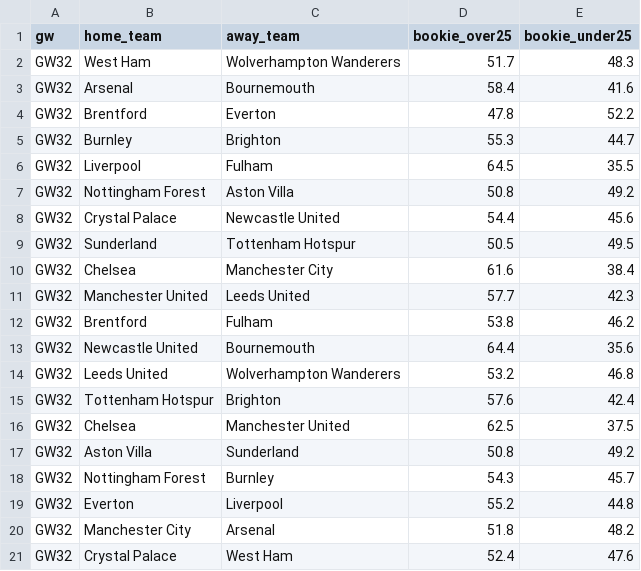
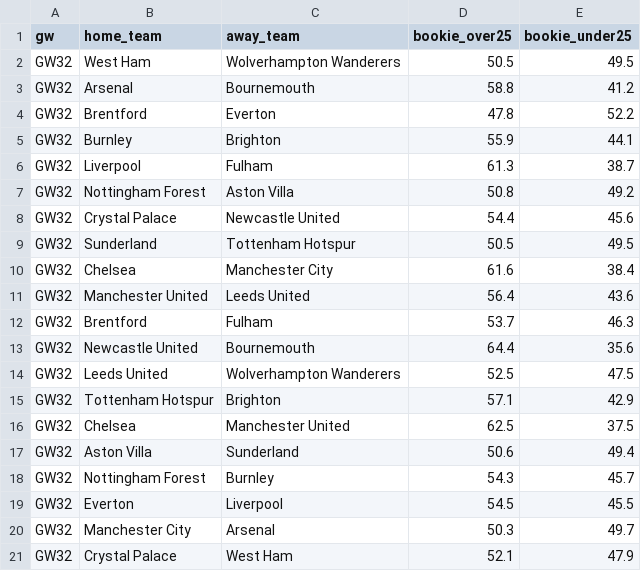
Before and after one commit to jackmaher08/FiveStat, a CSV file: data/tables/bookie_ou_by_gw.csv, drawn as a sheet.

```diff
--- a/data/tables/bookie_ou_by_gw.csv
+++ b/data/tables/bookie_ou_by_gw.csv
@@ -1,7 +1,7 @@
 gw,home_team,away_team,bookie_over25,bookie_under25
-GW32,West Ham,Wolverhampton Wanderers,51.7,48.3
-GW32,Arsenal,Bournemouth,58.4,41.6
+GW32,West Ham,Wolverhampton Wanderers,50.5,49.5
+GW32,Arsenal,Bournemouth,58.8,41.2
 GW32,Brentford,Everton,47.8,52.2
-GW32,Burnley,Brighton,55.3,44.7
-GW32,Liverpool,Fulham,64.5,35.5
+GW32,Burnley,Brighton,55.9,44.1
+GW32,Liverpool,Fulham,61.3,38.7
 GW32,Nottingham Forest,Aston Villa,50.8,49.2
@@ -10,12 +10,12 @@ GW32,Sunderland,Tottenham Hotspur,50.5,49.5
 GW32,Chelsea,Manchester City,61.6,38.4
-GW32,Manchester United,Leeds United,57.7,42.3
-GW32,Brentford,Fulham,53.8,46.2
+GW32,Manchester United,Leeds United,56.4,43.6
+GW32,Brentford,Fulham,53.7,46.3
 GW32,Newcastle United,Bournemouth,64.4,35.6
-GW32,Leeds United,Wolverhampton Wanderers,53.2,46.8
-GW32,Tottenham Hotspur,Brighton,57.6,42.4
+GW32,Leeds United,Wolverhampton Wanderers,52.5,47.5
+GW32,Tottenham Hotspur,Brighton,57.1,42.9
 GW32,Chelsea,Manchester United,62.5,37.5
-GW32,Aston Villa,Sunderland,50.8,49.2
+GW32,Aston Villa,Sunderland,50.6,49.4
 GW32,Nottingham Forest,Burnley,54.3,45.7
-GW32,Everton,Liverpool,55.2,44.8
-GW32,Manchester City,Arsenal,51.8,48.2
-GW32,Crystal Palace,West Ham,52.4,47.6
+GW32,Everton,Liverpool,54.5,45.5
+GW32,Manchester City,Arsenal,50.3,49.7
+GW32,Crystal Palace,West Ham,52.1,47.9
```
Also changed, not shown: data/tables/bookie_win_by_gw.csv, data/tables/fpl_player_data.csv, 3 other files.
